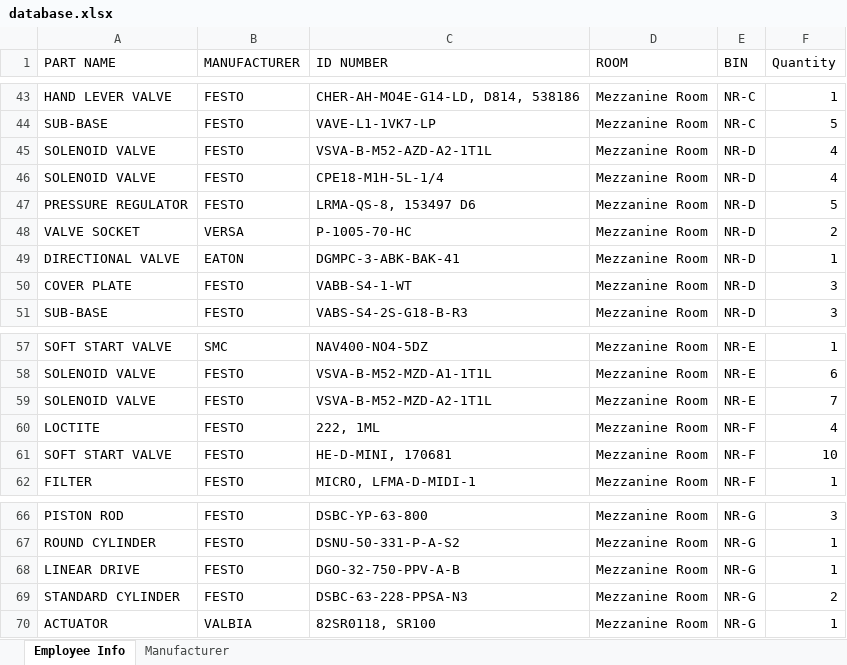
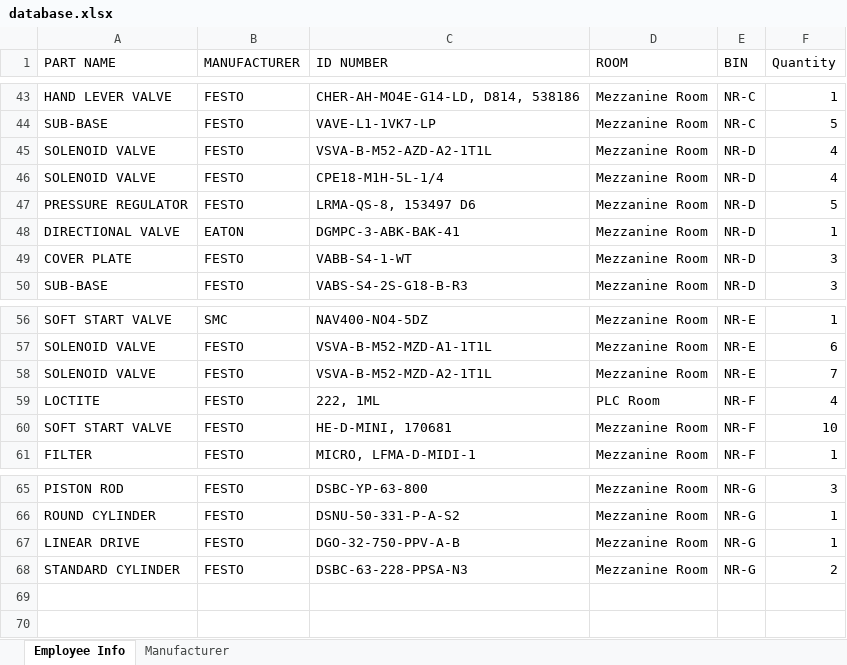
Before and after one commit to zinamaki/InventorySystem, an Excel workbook: Parts/database.xlsx, sheet Employee Info, drawn as a sheet; only a part is shown, gaps mark what is left out; values as stored, in another font and other column widths than the file's, no borders; removed rows and columns are numbered as before the commit, all else as after; the diff names each change by its address in the sheet, - before the commit and + after, or states it on an @@ line.

```diff
--- a/Parts/database.xlsx (sheet Employee Info)
+++ b/Parts/database.xlsx (sheet Employee Info)
-row 48: VALVE SOCKET | VERSA | P-1005-70-HC | Mezzanine Room | NR-D | 2
-D59 (ROOM): Mezzanine Room
+D59 (ROOM): PLC Room
-row 70: ACTUATOR | VALBIA | 82SR0118, SR100 | Mezzanine Room | NR-G | 1
```
Also changed, not shown: 3 other files.
